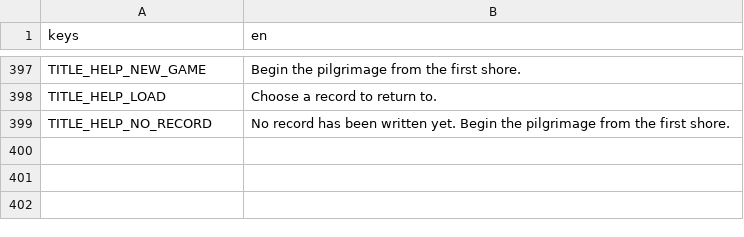
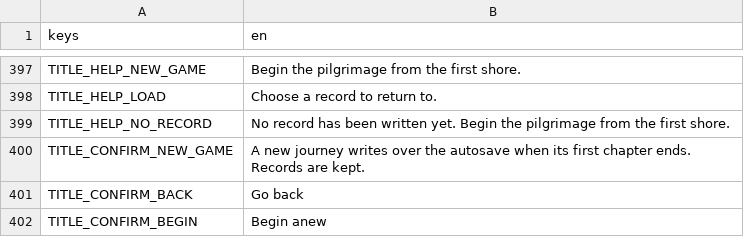
Before and after one commit to LeviticusFigglebottom/ClaudalFantasyX, a CSV file: game/data/loc/strings.csv, drawn as a sheet; only a part is shown, gaps mark what is left out; the diff names each change by its address in the sheet, - before the commit and + after, or states it on an @@ line.

```diff
--- a/game/data/loc/strings.csv
+++ b/game/data/loc/strings.csv
+row 400: TITLE_CONFIRM_NEW_GAME | A new journey writes over the autosave when its first chapter ends. Records are kept.
+row 401: TITLE_CONFIRM_BACK | Go back
+row 402: TITLE_CONFIRM_BEGIN | Begin anew
```
